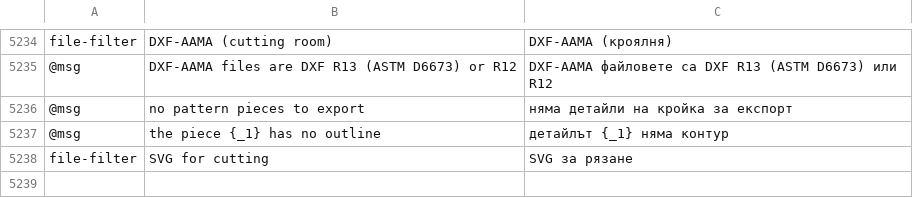
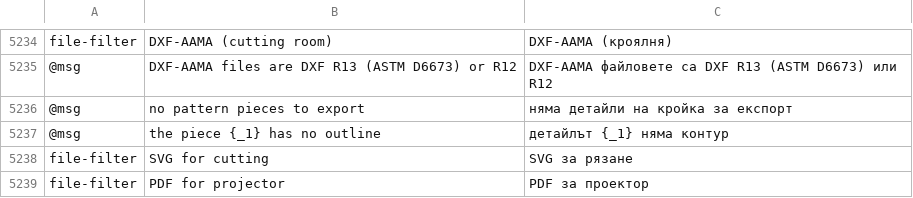
Before and after one commit to SiteSentrix/patternfoundry, a TSV file: crates/ui-egui/src/i18n/bg.tsv, drawn as a sheet; only a part is shown, gaps mark what is left out.

```diff
--- a/crates/ui-egui/src/i18n/bg.tsv
+++ b/crates/ui-egui/src/i18n/bg.tsv
@@ -5238 +5238,2 @@ file-filter	DXF-AAMA (cutting room)	DXF-AAMA (кроялня)
 file-filter	SVG for cutting	SVG за рязане
+file-filter	PDF for projector	PDF за проектор
```
Also changed, not shown: crates/ui-egui/src/i18n/el.tsv, crates/ui-egui/src/i18n/ja.tsv, 31 other files.
